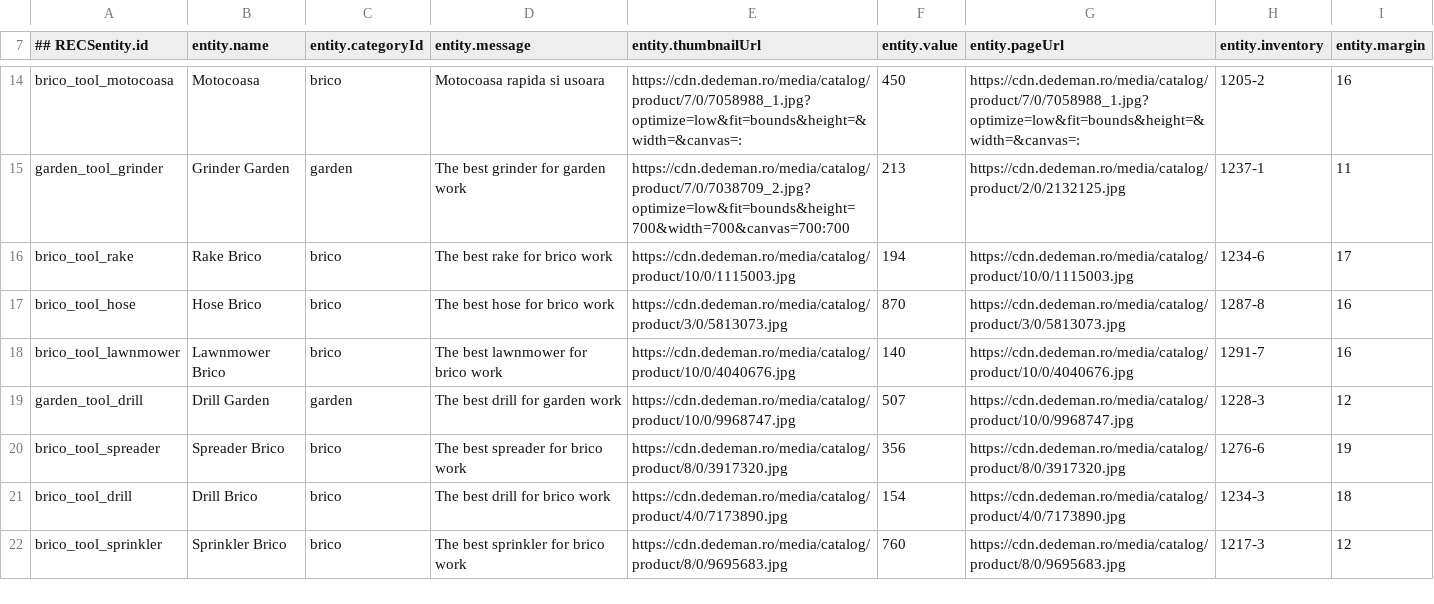
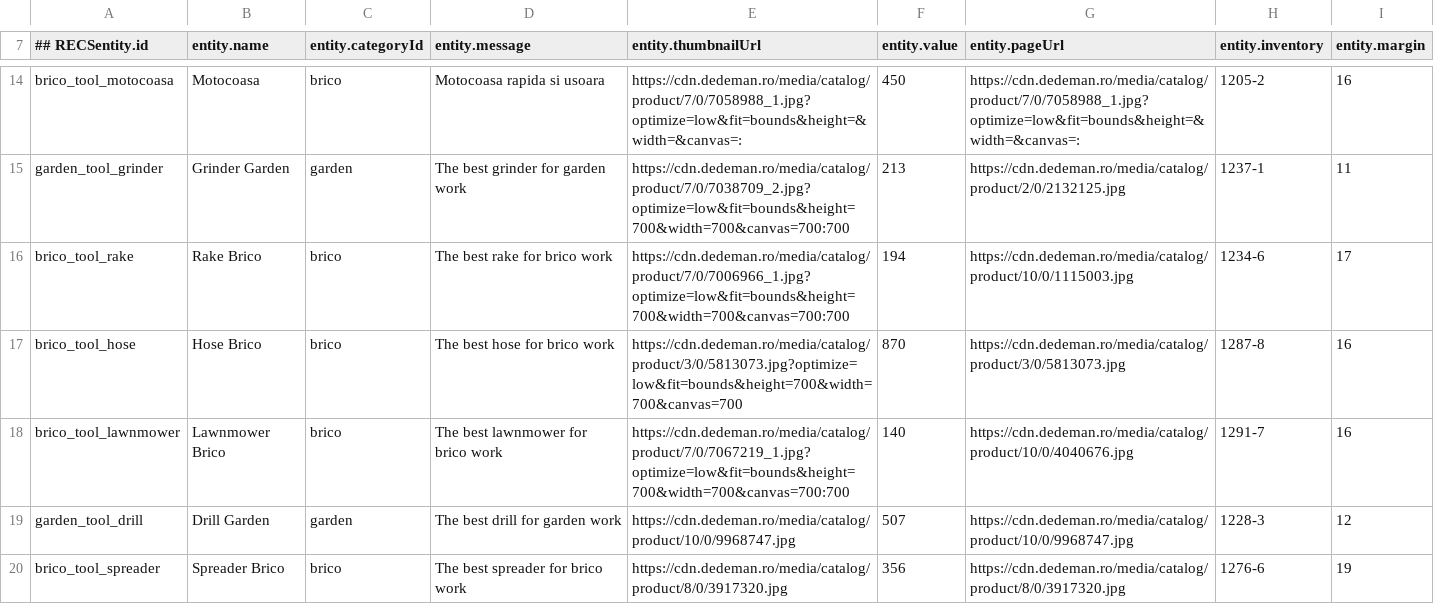
Before and after one commit to atrifan/target-demo-site, a CSV file: resources/feed.csv, drawn as a sheet; only a part is shown, gaps mark what is left out; the shorter side is filled out with more unchanged rows.

Commit message:
update

```diff
--- a/resources/feed.csv
+++ b/resources/feed.csv
@@ -15,5 +15,5 @@ brico_tool_motocoasa,Motocoasa,brico,Motocoasa rapida si usoara,https://cdn.dede
 garden_tool_grinder,Grinder Garden,garden,The best grinder for garden work,https://cdn.dedeman.ro/media/catalog/product/7/0/7038709_2.jpg?optimize=low&fit=bounds&height=700&width=700&canvas=700:700,213,https://cdn.dedeman.ro/media/catalog/product/2/0/2132125.jpg,1237-1,11
-brico_tool_rake,Rake Brico,brico,The best rake for brico work,https://cdn.dedeman.ro/media/catalog/product/10/0/1115003.jpg,194,https://cdn.dedeman.ro/media/catalog/product/10/0/1115003.jpg,1234-6,17
-brico_tool_hose,Hose Brico,brico,The best hose for brico work,https://cdn.dedeman.ro/media/catalog/product/3/0/5813073.jpg,870,https://cdn.dedeman.ro/media/catalog/product/3/0/5813073.jpg,1287-8,16
-brico_tool_lawnmower,Lawnmower Brico,brico,The best lawnmower for brico work,https://cdn.dedeman.ro/media/catalog/product/10/0/4040676.jpg,140,https://cdn.dedeman.ro/media/catalog/product/10/0/4040676.jpg,1291-7,16
+brico_tool_rake,Rake Brico,brico,The best rake for brico work,https://cdn.dedeman.ro/media/catalog/product/7/0/7006966_1.jpg?optimize=low&fit=bounds&height=700&width=700&canvas=700:700,194,https://cdn.dedeman.ro/media/catalog/product/10/0/1115003.jpg,1234-6,17
+brico_tool_hose,Hose Brico,brico,The best hose for brico work,https://cdn.dedeman.ro/media/catalog/product/3/0/5813073.jpg?optimize=low&fit=bounds&height=700&width=700&canvas=700,870,https://cdn.dedeman.ro/media/catalog/product/3/0/5813073.jpg,1287-8,16
+brico_tool_lawnmower,Lawnmower Brico,brico,The best lawnmower for brico work,https://cdn.dedeman.ro/media/catalog/product/7/0/7067219_1.jpg?optimize=low&fit=bounds&height=700&width=700&canvas=700:700,140,https://cdn.dedeman.ro/media/catalog/product/10/0/4040676.jpg,1291-7,16
 garden_tool_drill,Drill Garden,garden,The best drill for garden work,https://cdn.dedeman.ro/media/catalog/product/10/0/9968747.jpg,507,https://cdn.dedeman.ro/media/catalog/product/10/0/9968747.jpg,1228-3,12
```
